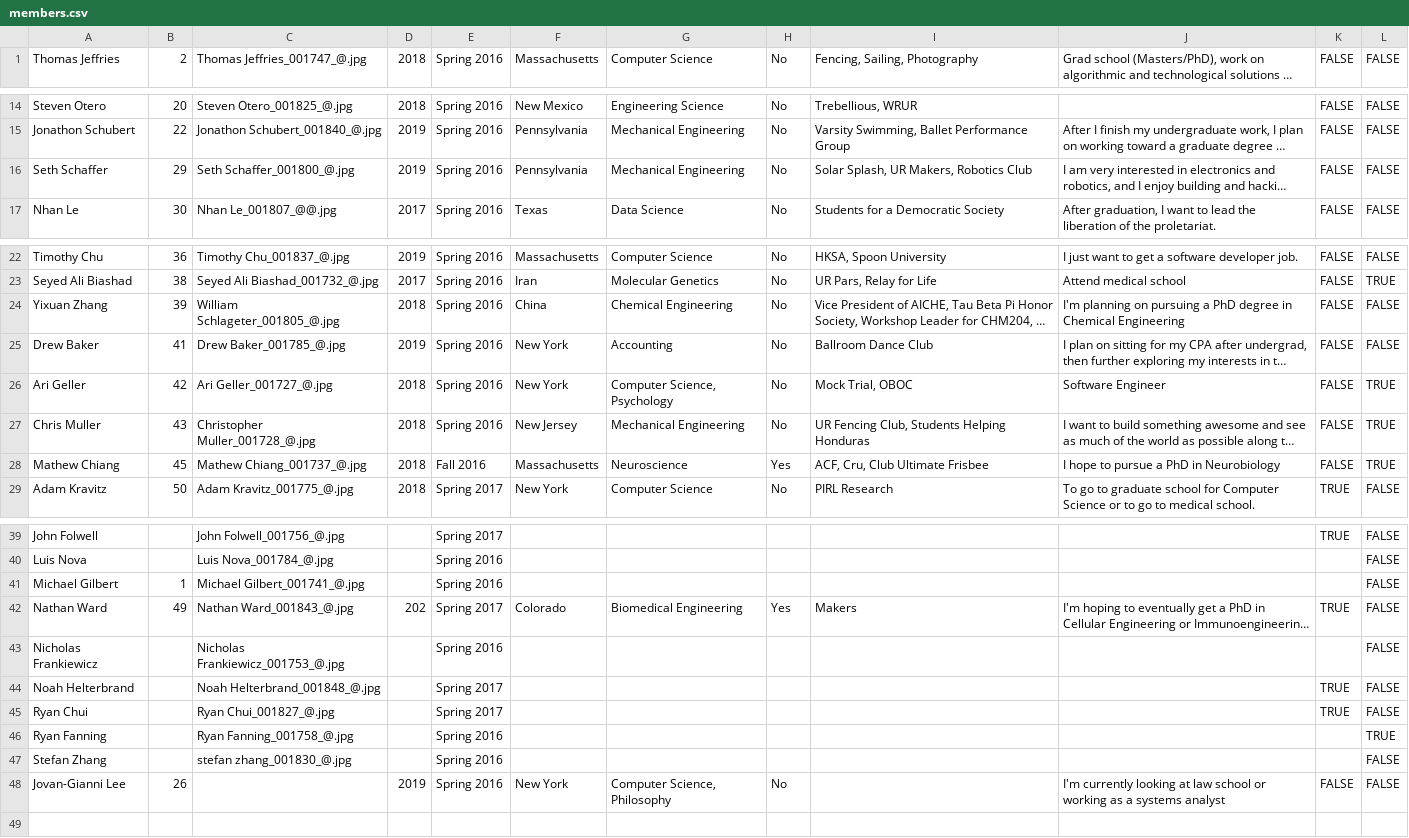
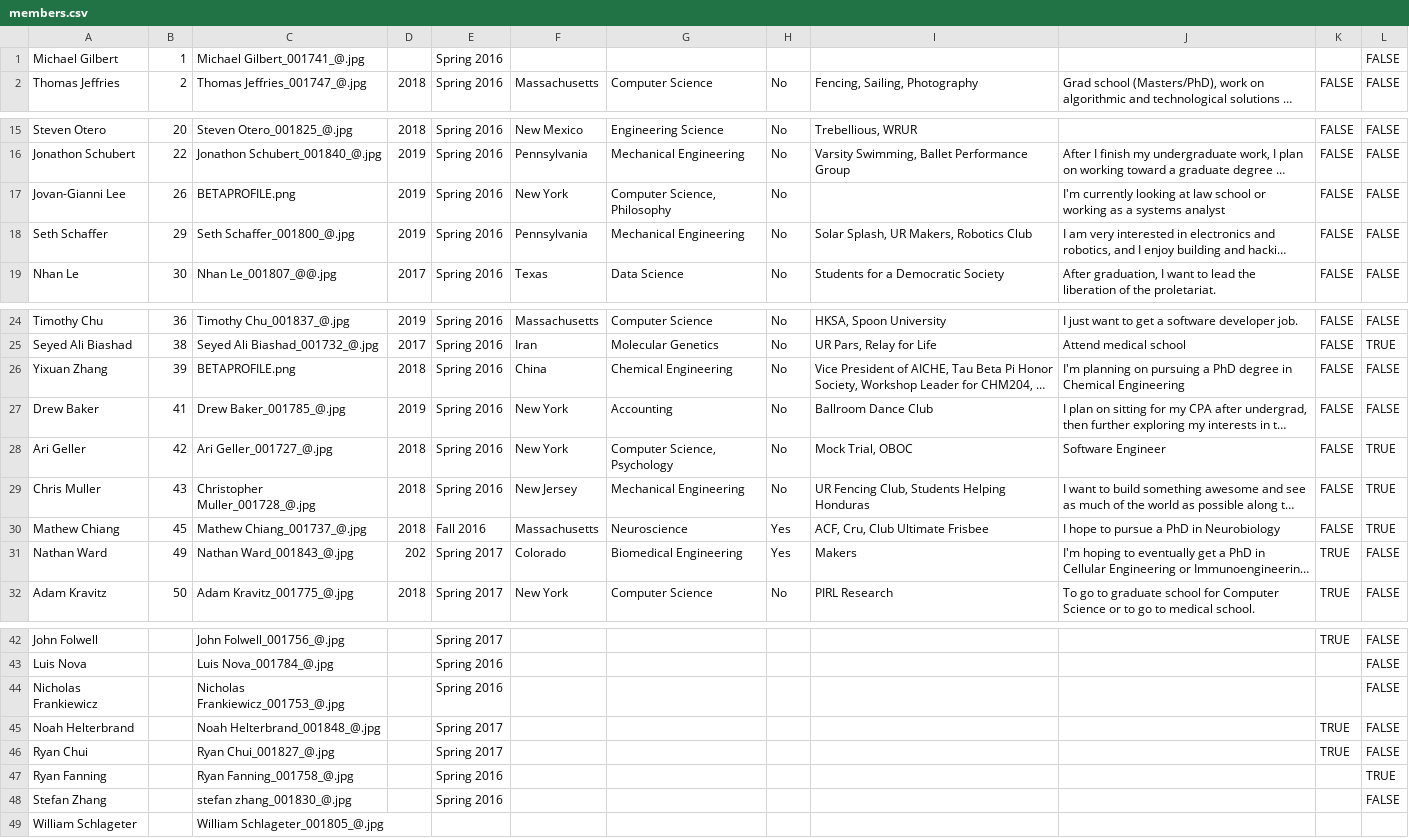
Before and after one commit to AMcKinley15/urbeta, a CSV file: data/members.csv, drawn as a sheet; only a part is shown, gaps mark what is left out; long unchanged cells end in …; removed rows and columns are numbered as before the commit, all else as after; the diff names each change by its address in the sheet, - before the commit and + after, or states it on an @@ line.

Commit message:
Added more brothers to members.csv

```diff
--- a/data/members.csv
+++ b/data/members.csv
@@ row 41 moved to row 1: Michael Gilbert @@
+row 17: Jovan-Gianni Lee | 26 | BETAPROFILE.png | 2019 | Spring 2016 | New York | Computer Science, Philosophy | No |  | I'm currently looking at law school or working as a systems analyst | FALSE | FALSE
-C26: William Schlageter_001805_@.jpg
+C26: BETAPROFILE.png
@@ row 42 moved to row 31: Nathan Ward @@
-row 48: Jovan-Gianni Lee | 26 |  | 2019 | Spring 2016 | New York | Computer Science, Philosophy | No |  | I'm currently looking at law school or working as a systems analyst | FALSE | FALSE
+row 49: William Schlageter |  | William Schlageter_001805_@.jpg
```
